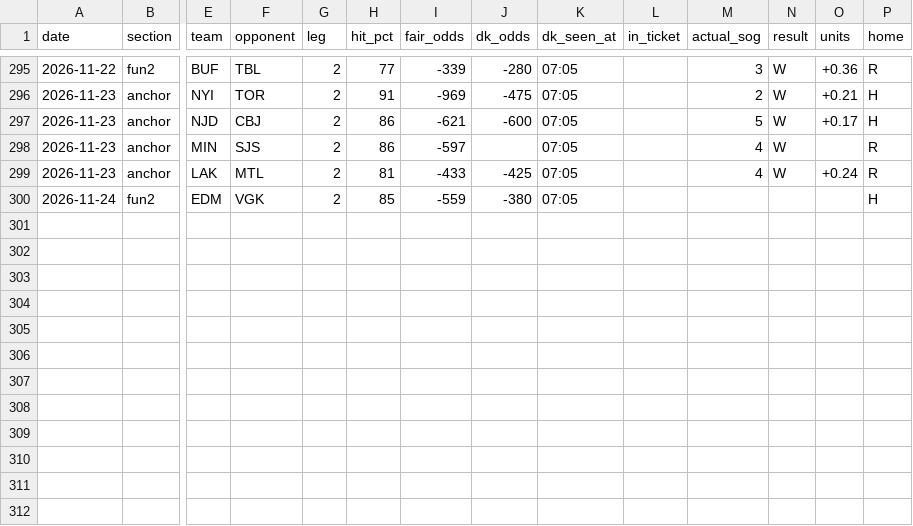
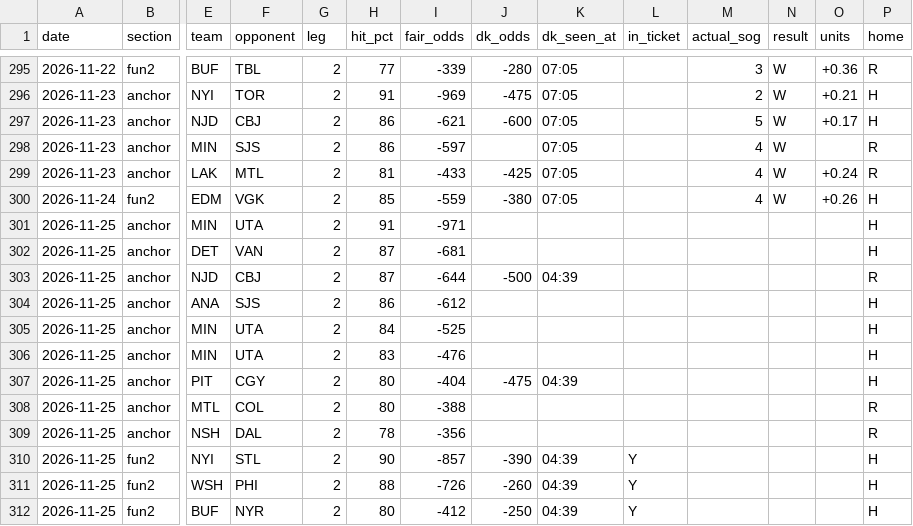
Before and after one commit to phumbad-lab/nhl-sog-hitlist, a CSV file: hitlist.csv, drawn as a sheet; only a part is shown, gaps mark what is left out; rows hold the shown columns only; the diff names each change by its address in the sheet, - before the commit and + after, or states it on an @@ line.

```diff
--- a/hitlist.csv
+++ b/hitlist.csv
-M300 (actual_sog): (empty)
+M300 (actual_sog): 4
-N300 (result): (empty)
+N300 (result): W
-O300 (units): (empty)
+O300 (units): +0.26
+row 301: 2026-11-25 | anchor | MIN | UTA | 2 | 91 | -971 |  |  |  |  |  |  | H
+row 302: 2026-11-25 | anchor | DET | VAN | 2 | 87 | -681 |  |  |  |  |  |  | H
+row 303: 2026-11-25 | anchor | NJD | CBJ | 2 | 87 | -644 | -500 | 04:39 |  |  |  |  | R
+row 304: 2026-11-25 | anchor | ANA | SJS | 2 | 86 | -612 |  |  |  |  |  |  | H
+row 305: 2026-11-25 | anchor | MIN | UTA | 2 | 84 | -525 |  |  |  |  |  |  | H
+row 306: 2026-11-25 | anchor | MIN | UTA | 2 | 83 | -476 |  |  |  |  |  |  | H
+row 307: 2026-11-25 | anchor | PIT | CGY | 2 | 80 | -404 | -475 | 04:39 |  |  |  |  | H
+row 308: 2026-11-25 | anchor | MTL | COL | 2 | 80 | -388 |  |  |  |  |  |  | R
+row 309: 2026-11-25 | anchor | NSH | DAL | 2 | 78 | -356 |  |  |  |  |  |  | R
+row 310: 2026-11-25 | fun2 | NYI | STL | 2 | 90 | -857 | -390 | 04:39 | Y |  |  |  | H
+row 311: 2026-11-25 | fun2 | WSH | PHI | 2 | 88 | -726 | -260 | 04:39 | Y |  |  |  | H
+row 312: 2026-11-25 | fun2 | BUF | NYR | 2 | 80 | -412 | -250 | 04:39 | Y |  |  |  | H
```
Also changed, not shown: 1 other file.
